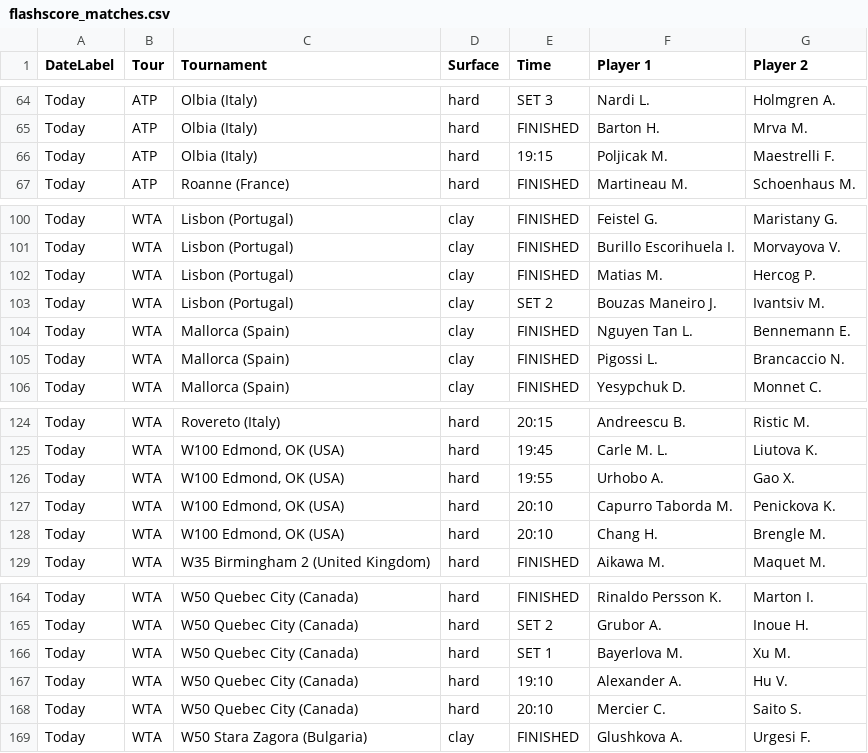
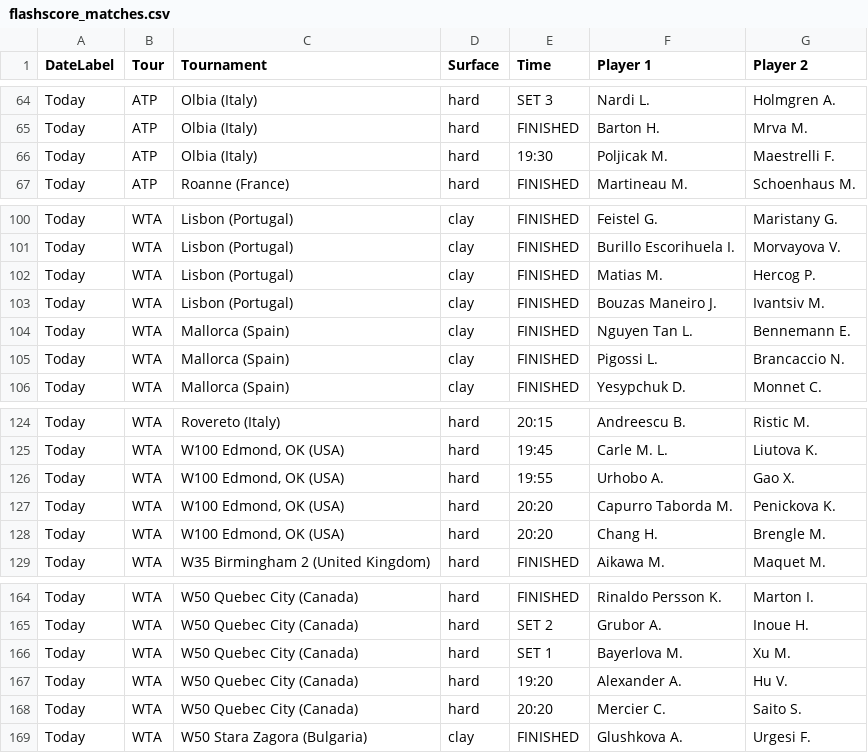
Before and after one commit to rajnakviliam/tennis-surface-elo, a CSV file: flashscore_matches.csv, drawn as a sheet; only a part is shown, gaps mark what is left out.

Commit message:
Update Flashscore data: flashscore_matches.csv

```diff
--- a/flashscore_matches.csv
+++ b/flashscore_matches.csv
@@ -65,3 +65,3 @@ Today;ATP;Olbia (Italy);hard;SET 3;Nardi L.;Holmgren A.
 Today;ATP;Olbia (Italy);hard;FINISHED;Barton H.;Mrva M.
-Today;ATP;Olbia (Italy);hard;19:15;Poljicak M.;Maestrelli F.
+Today;ATP;Olbia (Italy);hard;19:30;Poljicak M.;Maestrelli F.
 Today;ATP;Roanne (France);hard;FINISHED;Martineau M.;Schoenhaus M.
@@ -102,3 +102,3 @@ Today;WTA;Lisbon (Portugal);clay;FINISHED;Burillo Escorihuela I.;Morvayova V.
 Today;WTA;Lisbon (Portugal);clay;FINISHED;Matias M.;Hercog P.
-Today;WTA;Lisbon (Portugal);clay;SET 2;Bouzas Maneiro J.;Ivantsiv M.
+Today;WTA;Lisbon (Portugal);clay;FINISHED;Bouzas Maneiro J.;Ivantsiv M.
 Today;WTA;Mallorca (Spain);clay;FINISHED;Nguyen Tan L.;Bennemann E.
@@ -126,4 +126,4 @@ Today;WTA;W100 Edmond, OK (USA);hard;19:45;Carle M. L.;Liutova K.
 Today;WTA;W100 Edmond, OK (USA);hard;19:55;Urhobo A.;Gao X.
-Today;WTA;W100 Edmond, OK (USA);hard;20:10;Capurro Taborda M.;Penickova K.
-Today;WTA;W100 Edmond, OK (USA);hard;20:10;Chang H.;Brengle M.
+Today;WTA;W100 Edmond, OK (USA);hard;20:20;Capurro Taborda M.;Penickova K.
+Today;WTA;W100 Edmond, OK (USA);hard;20:20;Chang H.;Brengle M.
 Today;WTA;W35 Birmingham 2 (United Kingdom);hard;FINISHED;Aikawa M.;Maquet M.
@@ -166,4 +166,4 @@ Today;WTA;W50 Quebec City (Canada);hard;SET 2;Grubor A.;Inoue H.
 Today;WTA;W50 Quebec City (Canada);hard;SET 1;Bayerlova M.;Xu M.
-Today;WTA;W50 Quebec City (Canada);hard;19:10;Alexander A.;Hu V.
-Today;WTA;W50 Quebec City (Canada);hard;20:10;Mercier C.;Saito S.
+Today;WTA;W50 Quebec City (Canada);hard;19:20;Alexander A.;Hu V.
+Today;WTA;W50 Quebec City (Canada);hard;20:20;Mercier C.;Saito S.
 Today;WTA;W50 Stara Zagora (Bulgaria);clay;FINISHED;Glushkova A.;Urgesi F.
```
